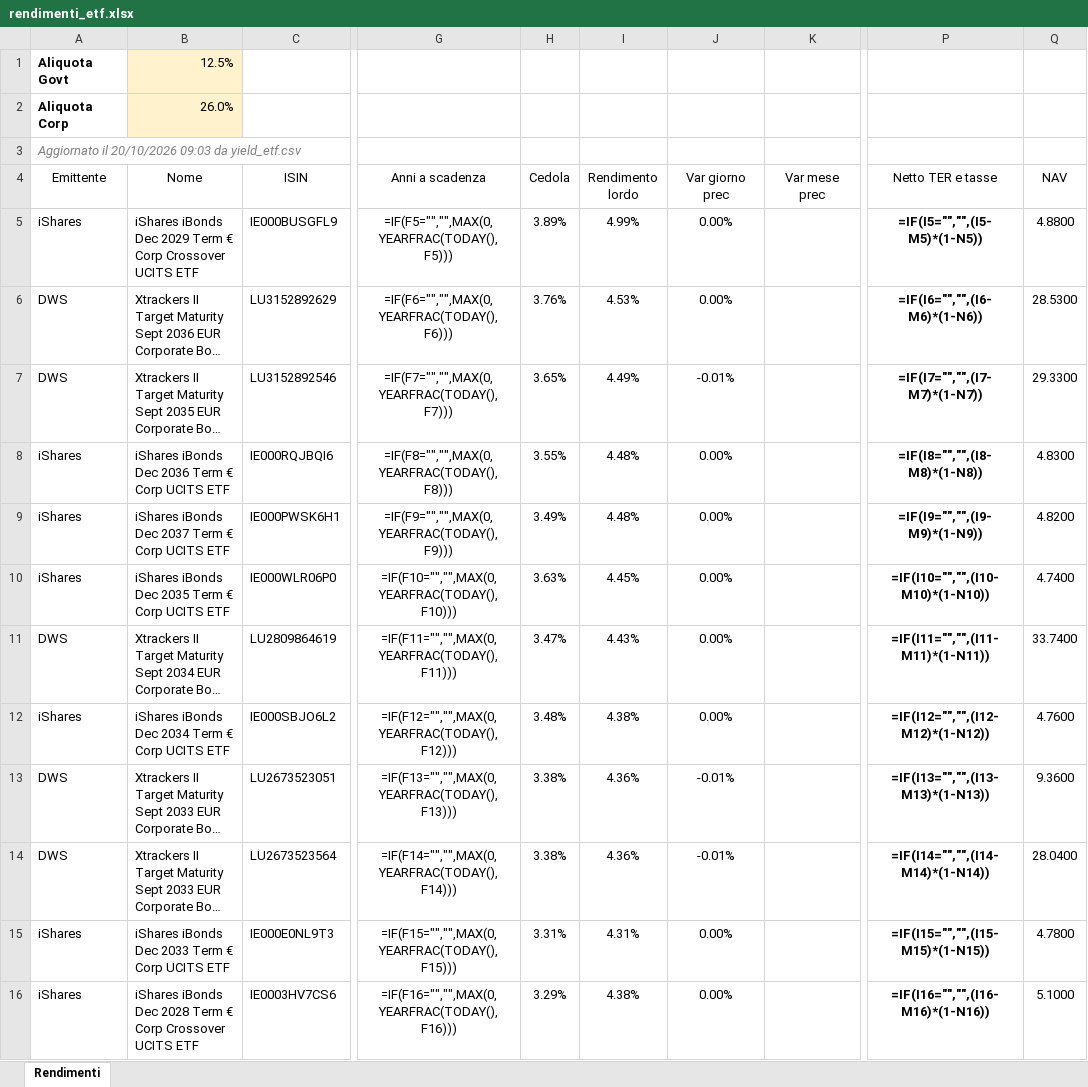
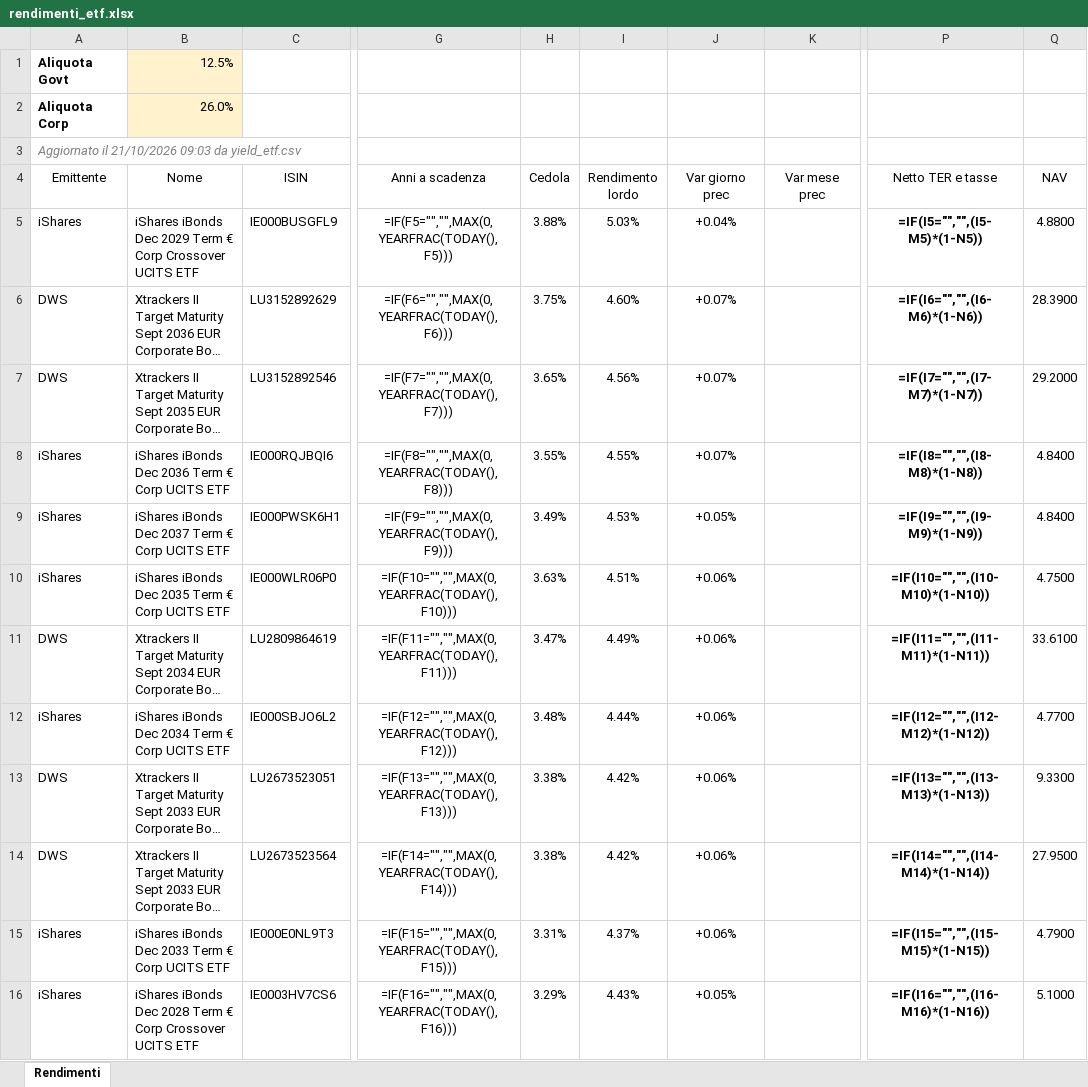
Before and after one commit to FedeGambe/Target_Maturity_ETF_Planner, an Excel workbook: data/rendimenti_etf.xlsx, sheet Rendimenti, drawn as a sheet; only a part is shown, gaps mark what is left out; long unchanged cells end in …; values as stored, in another font and other column widths than the file's, no borders; formulas without a stored value are shown as written; conditional formats and table styles not drawn; the diff covers the shown part only; the diff names each change by its address in the sheet, - before the commit and + after, or states it on an @@ line.

Commit message:
Aggiorna yield_etf 21/10/2026

```diff
--- a/data/rendimenti_etf.xlsx (sheet Rendimenti)
+++ b/data/rendimenti_etf.xlsx (sheet Rendimenti)
-A3 (Emittente): Aggiornato il 20/10/2026 09:03 da…
+A3 (Emittente): Aggiornato il 21/10/2026 09:03 da…
-H5 (Cedola): 3.89%
+H5 (Cedola): 3.88%
-I5 (Rendimento lordo): 4.99%
+I5 (Rendimento lordo): 5.03%
-J5 (Var giorno prec): 0.00%
+J5 (Var giorno prec): +0.04%
-H6 (Cedola): 3.76%
+H6 (Cedola): 3.75%
-I6 (Rendimento lordo): 4.53%
+I6 (Rendimento lordo): 4.60%
-J6 (Var giorno prec): 0.00%
+J6 (Var giorno prec): +0.07%
-Q6 (NAV): 28.5300
+Q6 (NAV): 28.3900
-I7 (Rendimento lordo): 4.49%
+I7 (Rendimento lordo): 4.56%
-J7 (Var giorno prec): -0.01%
+J7 (Var giorno prec): +0.07%
-Q7 (NAV): 29.3300
+Q7 (NAV): 29.2000
-I8 (Rendimento lordo): 4.48%
+I8 (Rendimento lordo): 4.55%
-J8 (Var giorno prec): 0.00%
+J8 (Var giorno prec): +0.07%
-Q8 (NAV): 4.8300
+Q8 (NAV): 4.8400
-I9 (Rendimento lordo): 4.48%
+I9 (Rendimento lordo): 4.53%
-J9 (Var giorno prec): 0.00%
+J9 (Var giorno prec): +0.05%
-Q9 (NAV): 4.8200
+Q9 (NAV): 4.8400
-I10 (Rendimento lordo): 4.45%
+I10 (Rendimento lordo): 4.51%
-J10:J12 (Var giorno prec): 0.00%
+J10:J12 (Var giorno prec): +0.06%
-Q10 (NAV): 4.7400
+Q10 (NAV): 4.7500
-I11 (Rendimento lordo): 4.43%
+I11 (Rendimento lordo): 4.49%
-Q11 (NAV): 33.7400
+Q11 (NAV): 33.6100
-I12 (Rendimento lordo): 4.38%
+I12 (Rendimento lordo): 4.44%
-Q12 (NAV): 4.7600
+Q12 (NAV): 4.7700
-I13:I14 (Rendimento lordo): 4.36%
+I13:I14 (Rendimento lordo): 4.42%
-J13:J14 (Var giorno prec): -0.01%
+J13:J14 (Var giorno prec): +0.06%
-Q13 (NAV): 9.3600
+Q13 (NAV): 9.3300
-Q14 (NAV): 28.0400
+Q14 (NAV): 27.9500
-I15 (Rendimento lordo): 4.31%
+I15 (Rendimento lordo): 4.37%
-J15 (Var giorno prec): 0.00%
+J15 (Var giorno prec): +0.06%
-Q15 (NAV): 4.7800
+Q15 (NAV): 4.7900
-I16 (Rendimento lordo): 4.38%
+I16 (Rendimento lordo): 4.43%
-J16 (Var giorno prec): 0.00%
+J16 (Var giorno prec): +0.05%
```
Also changed, not shown: 8 added rows, 8 removed rows and 161 edited cells elsewhere in this sheet, 2 other files.
